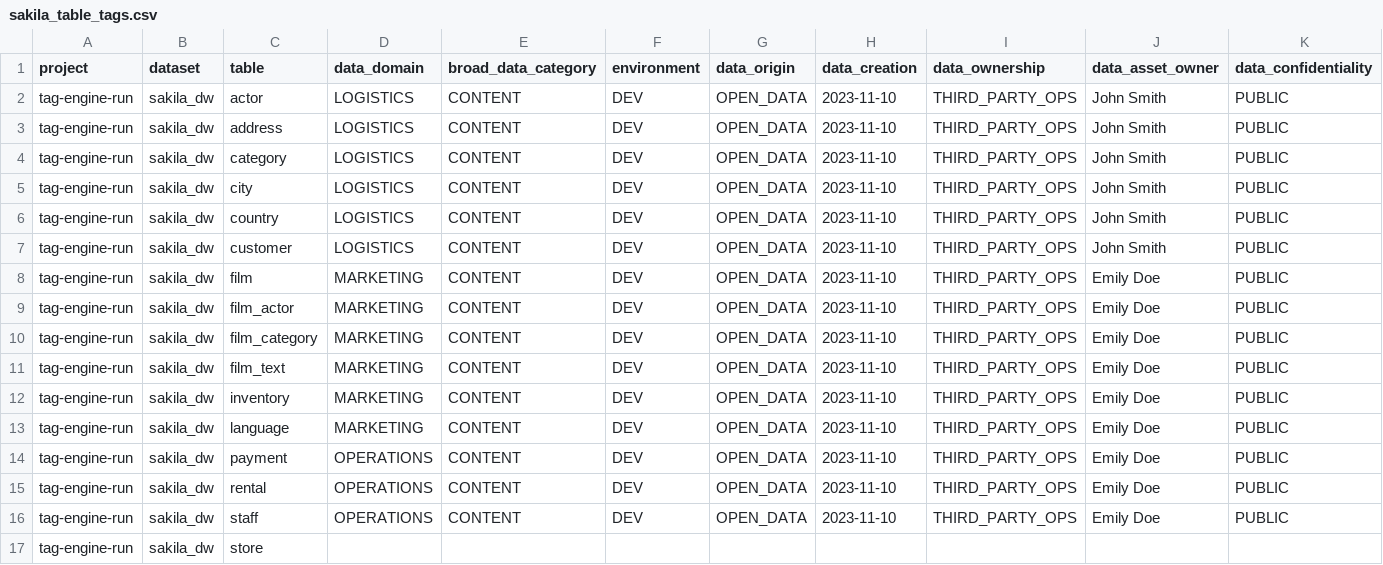
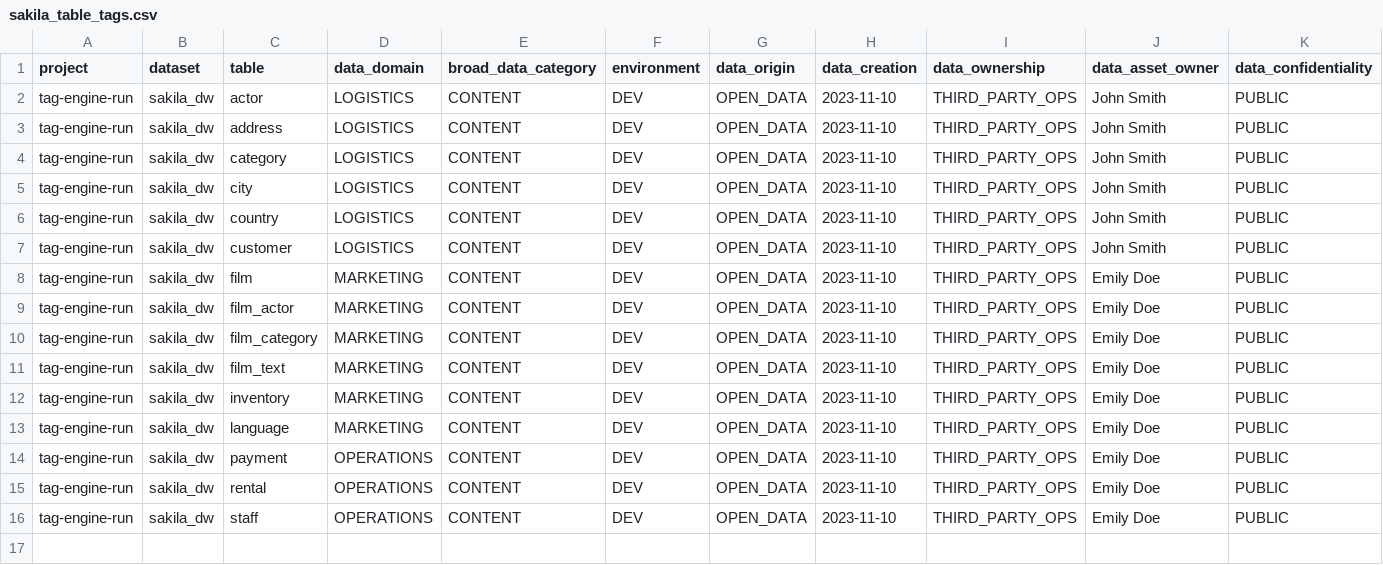
Before and after one commit to GoogleCloudPlatform/datacatalog-tag-engine, a CSV file: examples/configs/import/sakila_table_tags.csv, drawn as a sheet; only a part is shown; rows hold the shown columns only; the diff names each change by its address in the sheet, - before the commit and + after, or states it on an @@ line.

```diff
--- a/examples/configs/import/sakila_table_tags.csv
+++ b/examples/configs/import/sakila_table_tags.csv
-row 17: tag-engine-run | sakila_dw | store
```
Also changed, not shown: 7 other files.
